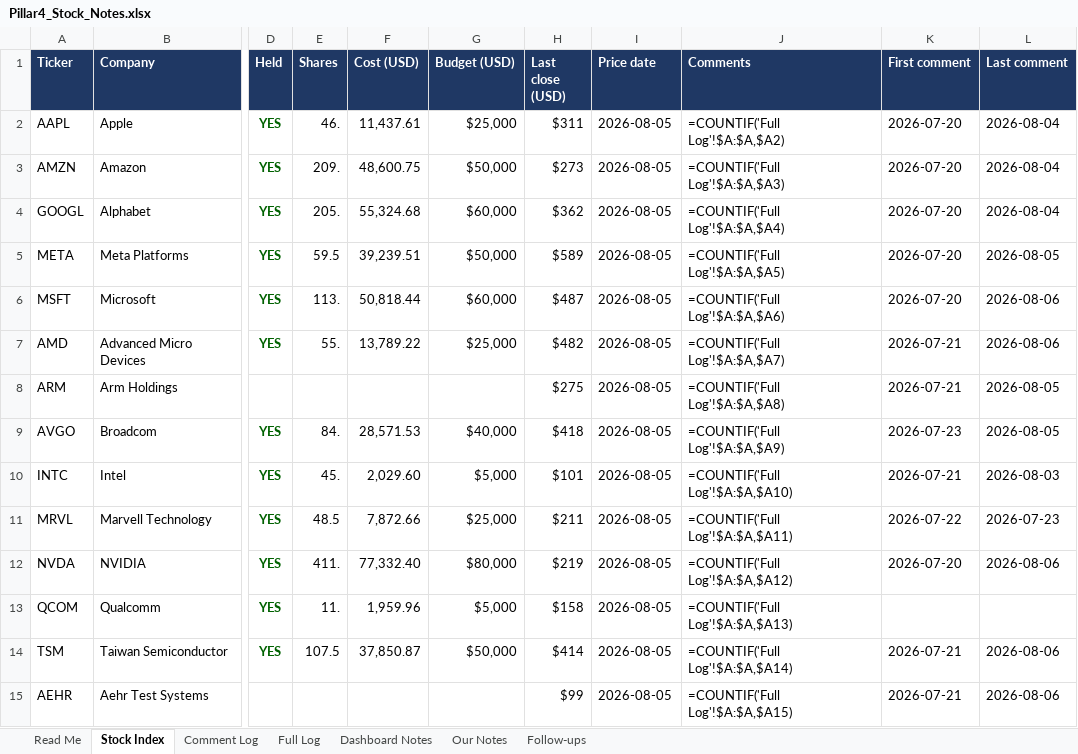
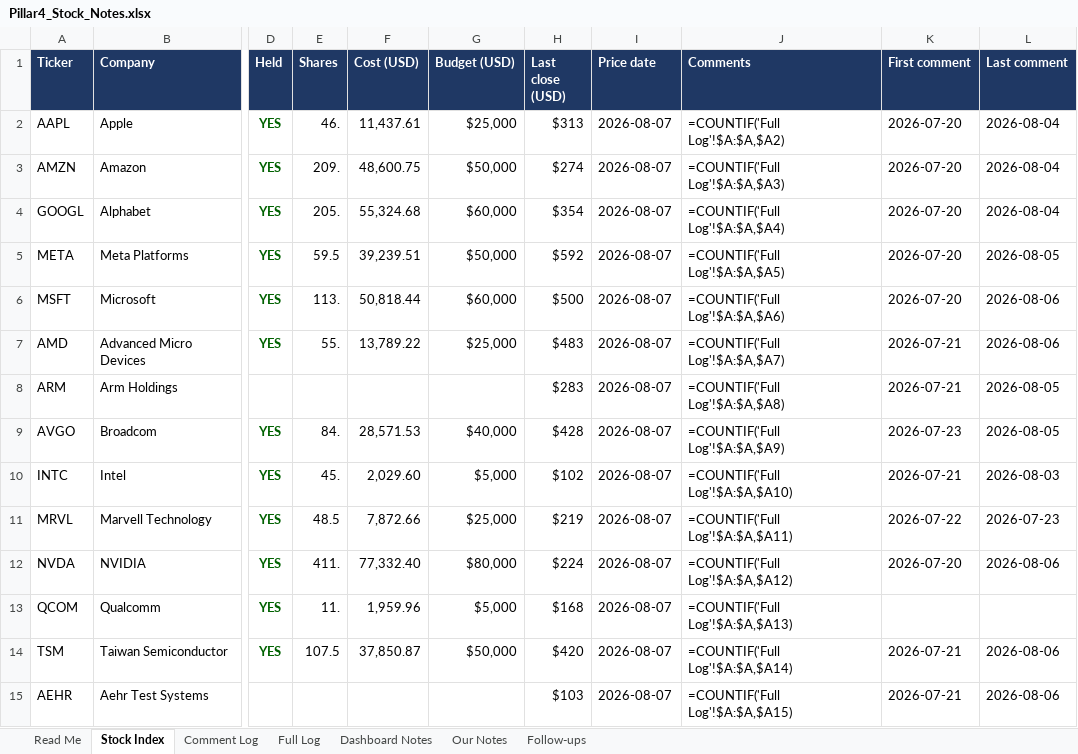
Before and after one commit to sakulratpradit/p4-trrsg5, an Excel workbook: Pillar4_Stock_Notes.xlsx, sheet Stock Index, drawn as a sheet; only a part is shown, gaps mark what is left out; values as stored, in another font and other column widths than the file's, no borders; formulas without a stored value are shown as written; the diff covers the shown part only; the diff names each change by its address in the sheet, - before the commit and + after, or states it on an @@ line.

```diff
--- a/Pillar4_Stock_Notes.xlsx (sheet Stock Index)
+++ b/Pillar4_Stock_Notes.xlsx (sheet Stock Index)
-H2 (Last close (USD)): $311
+H2 (Last close (USD)): $313
-I2:I15 (Price date): 2026-08-05
+I2:I15 (Price date): 2026-08-07
-H3 (Last close (USD)): $273
+H3 (Last close (USD)): $274
-H4 (Last close (USD)): $362
+H4 (Last close (USD)): $354
-H5 (Last close (USD)): $589
+H5 (Last close (USD)): $592
-H6 (Last close (USD)): $487
+H6 (Last close (USD)): $500
-H7 (Last close (USD)): $482
+H7 (Last close (USD)): $483
-H8 (Last close (USD)): $275
+H8 (Last close (USD)): $283
-H9 (Last close (USD)): $418
+H9 (Last close (USD)): $428
-H10 (Last close (USD)): $101
+H10 (Last close (USD)): $102
-H11 (Last close (USD)): $211
+H11 (Last close (USD)): $219
-H12 (Last close (USD)): $219
+H12 (Last close (USD)): $224
-H13 (Last close (USD)): $158
+H13 (Last close (USD)): $168
-H14 (Last close (USD)): $414
+H14 (Last close (USD)): $420
-H15 (Last close (USD)): $99
+H15 (Last close (USD)): $103
```
Also changed, not shown: 221 edited cells elsewhere in this sheet, sheet Full Log, sheet Comment Log, sheet Dashboard Notes, sheet Read Me, 4 other files.
